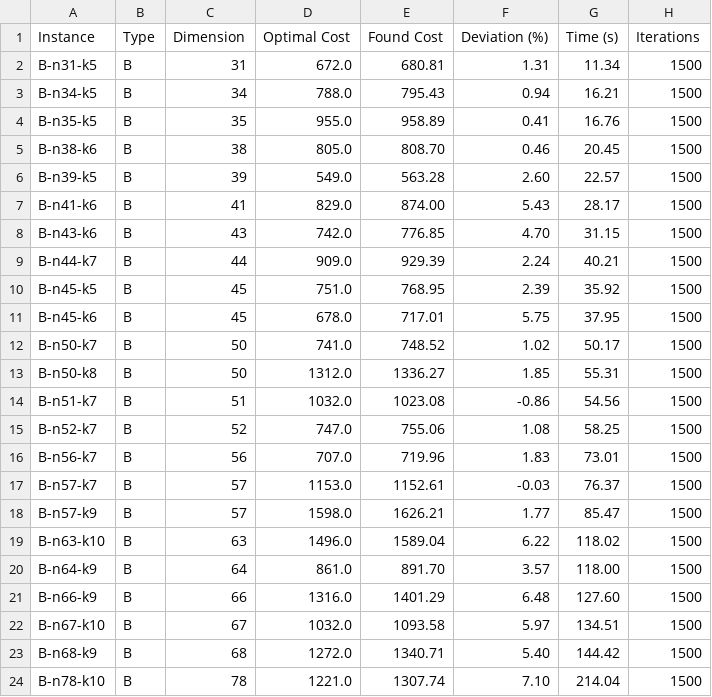
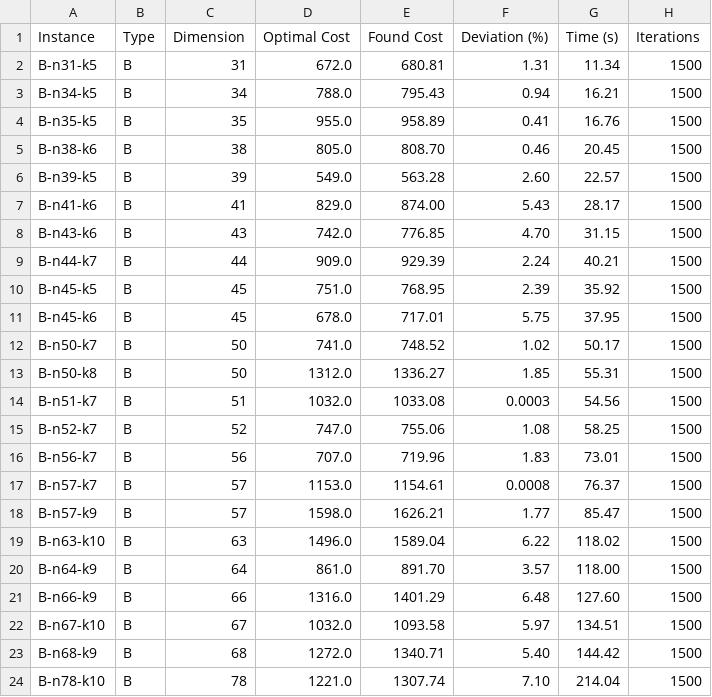
Before and after one commit to ex8ed/cvrp-task, a CSV file: csv/benchmark_results_B_2.csv, drawn as a sheet.

```diff
--- a/csv/benchmark_results_B_2.csv
+++ b/csv/benchmark_results_B_2.csv
@@ -13,6 +13,6 @@ B-n50-k7,B,50,741.0,748.52,1.02,50.17,1500
 B-n50-k8,B,50,1312.0,1336.27,1.85,55.31,1500
-B-n51-k7,B,51,1032.0,1023.08,-0.86,54.56,1500
+B-n51-k7,B,51,1032.0,1033.08,0.0003,54.56,1500
 B-n52-k7,B,52,747.0,755.06,1.08,58.25,1500
 B-n56-k7,B,56,707.0,719.96,1.83,73.01,1500
-B-n57-k7,B,57,1153.0,1152.61,-0.03,76.37,1500
+B-n57-k7,B,57,1153.0,1154.61,0.0008,76.37,1500
 B-n57-k9,B,57,1598.0,1626.21,1.77,85.47,1500
```
Also changed, not shown: csv/benchmark_results_P_2.csv.
